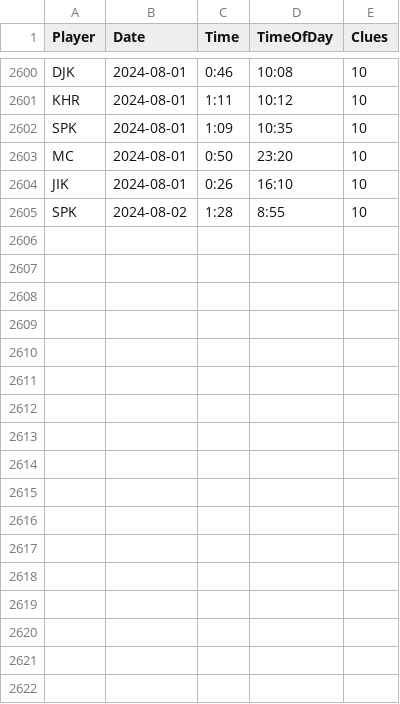
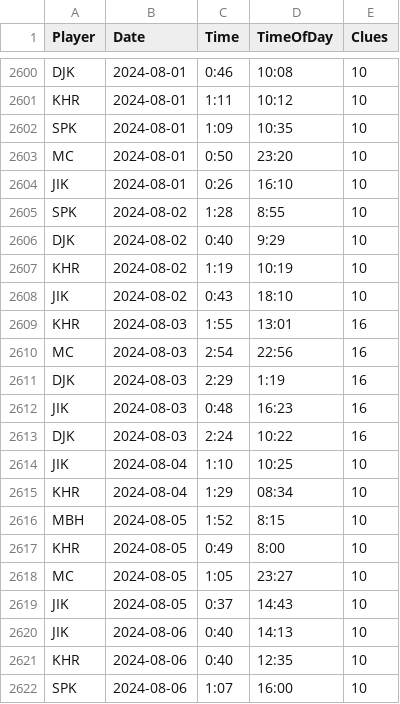
Before and after one commit to spkaluzny/nyt_mini_crossword, a CSV file: data/nyt.csv, drawn as a sheet; only a part is shown, gaps mark what is left out; the diff names each change by its address in the sheet, - before the commit and + after, or states it on an @@ line.

Commit message:
Added new observations

```diff
--- a/data/nyt.csv
+++ b/data/nyt.csv
+row 2606: DJK | 2024-08-02 | 0:40 | 9:29 | 10
+row 2607: KHR | 2024-08-02 | 1:19 | 10:19 | 10
+row 2608: JIK | 2024-08-02 | 0:43 | 18:10 | 10
+row 2609: KHR | 2024-08-03 | 1:55 | 13:01 | 16
+row 2610: MC | 2024-08-03 | 2:54 | 22:56 | 16
+row 2611: DJK | 2024-08-03 | 2:29 | 1:19 | 16
+row 2612: JIK | 2024-08-03 | 0:48 | 16:23 | 16
+row 2613: DJK | 2024-08-03 | 2:24 | 10:22 | 16
+row 2614: JIK | 2024-08-04 | 1:10 | 10:25 | 10
+row 2615: KHR | 2024-08-04 | 1:29 | 08:34 | 10
+row 2616: MBH | 2024-08-05 | 1:52 | 8:15 | 10
+row 2617: KHR | 2024-08-05 | 0:49 | 8:00 | 10
+row 2618: MC | 2024-08-05 | 1:05 | 23:27 | 10
+row 2619: JIK | 2024-08-05 | 0:37 | 14:43 | 10
+row 2620: JIK | 2024-08-06 | 0:40 | 14:13 | 10
+row 2621: KHR | 2024-08-06 | 0:40 | 12:35 | 10
+row 2622: SPK | 2024-08-06 | 1:07 | 16:00 | 10
```
